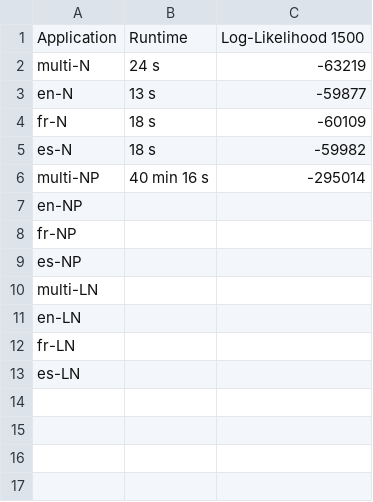
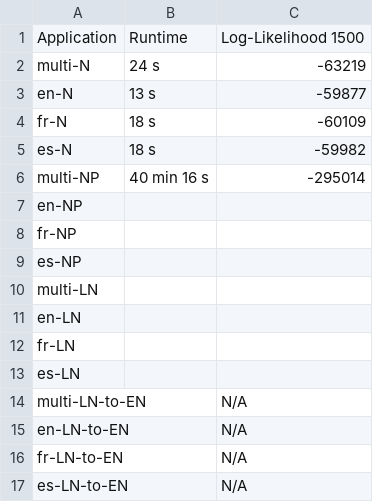
Before and after one commit to SisonkeBiotik-Africa/multilingual-topic-modelling-wikidata, a CSV file: output/stat.csv, drawn as a sheet; the diff names each change by its address in the sheet, - before the commit and + after, or states it on an @@ line.

Commit message:
Update stat.csv

```diff
--- a/output/stat.csv
+++ b/output/stat.csv
+row 14: multi-LN-to-EN |  | N/A
+row 15: en-LN-to-EN |  | N/A
+row 16: fr-LN-to-EN |  | N/A
+row 17: es-LN-to-EN |  | N/A
```
